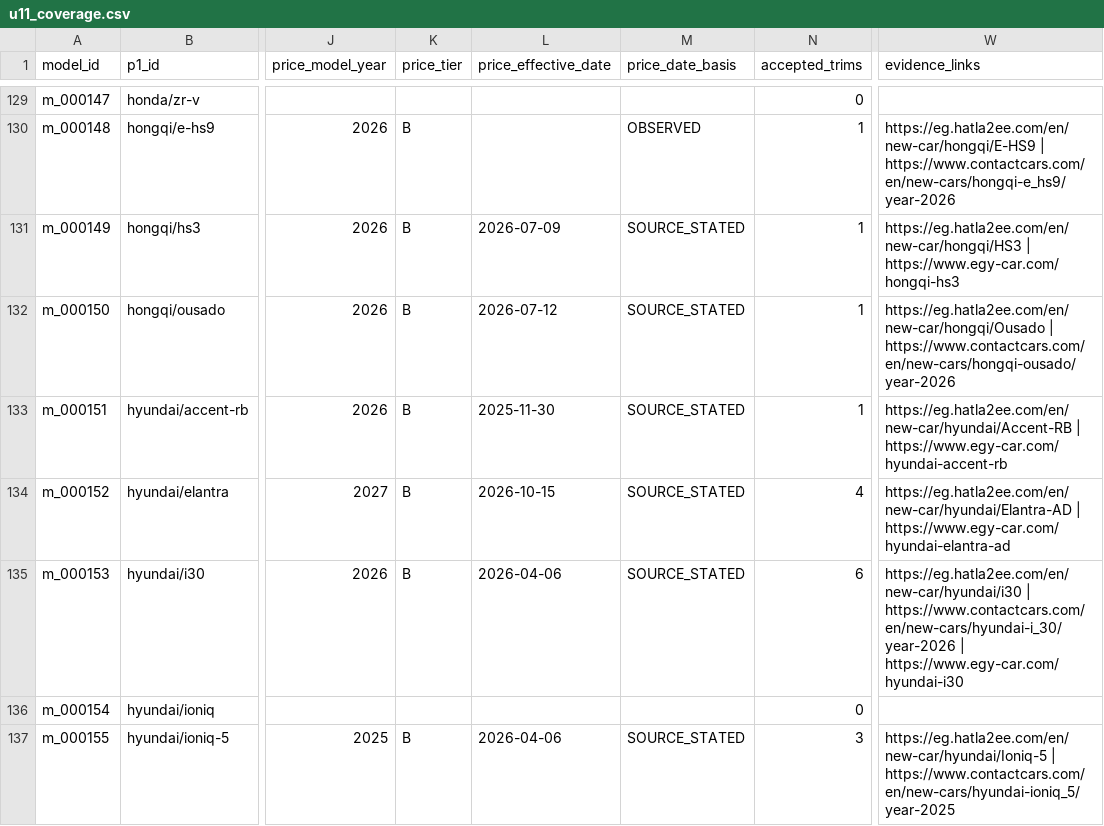
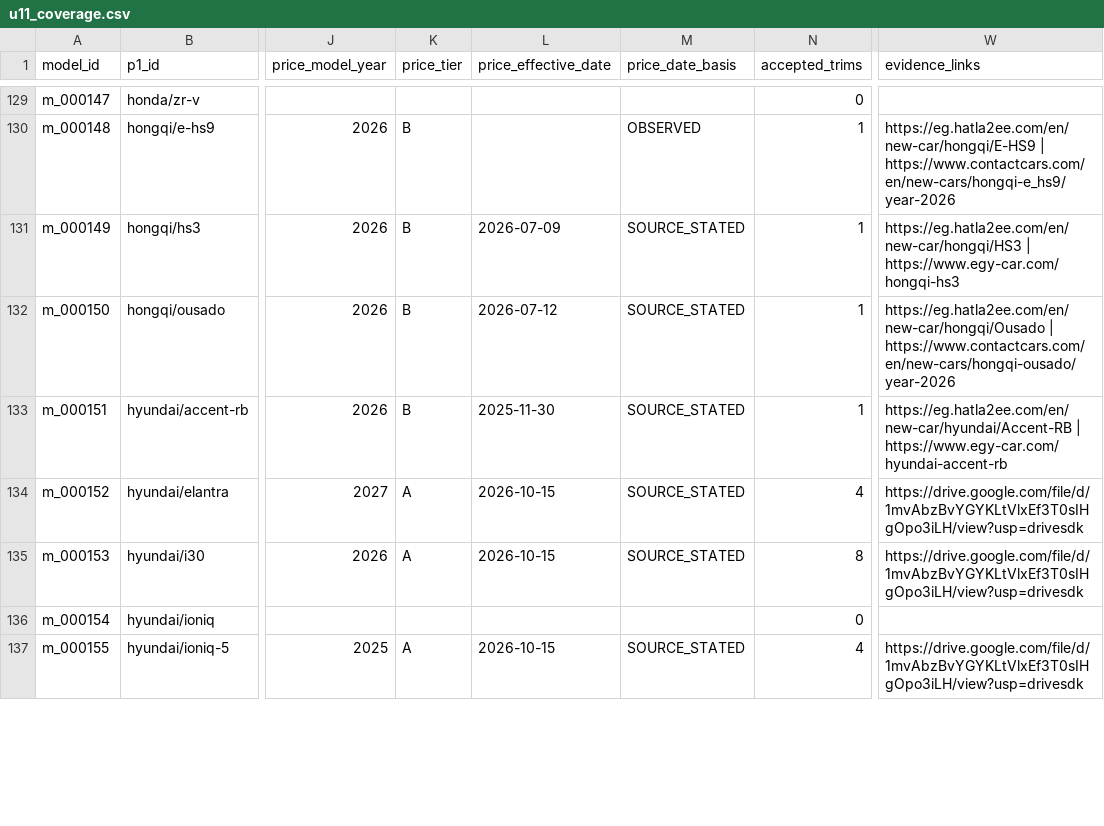
Before and after one commit to KingMega1/scratch, a CSV file: vehicle-data/review/u11_coverage.csv, drawn as a sheet; only a part is shown, gaps mark what is left out; the diff covers the shown part only; the diff names each change by its address in the sheet, - before the commit and + after, or states it on an @@ line.

```diff
--- a/vehicle-data/review/u11_coverage.csv
+++ b/vehicle-data/review/u11_coverage.csv
-K134:K135 (price_tier): B
+K134:K135 (price_tier): A
-W134 (evidence_links): https://eg.hatla2ee.com/en/new-car/hyundai/Elantra-AD | https://www.egy-car.com/hyundai-elantra-ad
+W134 (evidence_links): https://drive.google.com/file/d/1mvAbzBvYGYKLtVlxEf3T0sIHgOpo3iLH/view?usp=drivesdk
-L135 (price_effective_date): 2026-04-06
+L135 (price_effective_date): 2026-10-15
-N135 (accepted_trims): 6
+N135 (accepted_trims): 8
-W135 (evidence_links): https://eg.hatla2ee.com/en/new-car/hyundai/i30 | https://www.contactcars.com/en/new-cars/hyundai-i_30/year-2026 | https://www.egy-car.com/hyundai-i30
+W135 (evidence_links): https://drive.google.com/file/d/1mvAbzBvYGYKLtVlxEf3T0sIHgOpo3iLH/view?usp=drivesdk
-K137 (price_tier): B
+K137 (price_tier): A
-L137 (price_effective_date): 2026-04-06
+L137 (price_effective_date): 2026-10-15
-N137 (accepted_trims): 3
+N137 (accepted_trims): 4
-W137 (evidence_links): https://eg.hatla2ee.com/en/new-car/hyundai/Ioniq-5 | https://www.contactcars.com/en/new-cars/hyundai-ioniq_5/year-2025
+W137 (evidence_links): https://drive.google.com/file/d/1mvAbzBvYGYKLtVlxEf3T0sIHgOpo3iLH/view?usp=drivesdk
```
Also changed, not shown: 139 edited cells elsewhere in this file, 9 other files.
